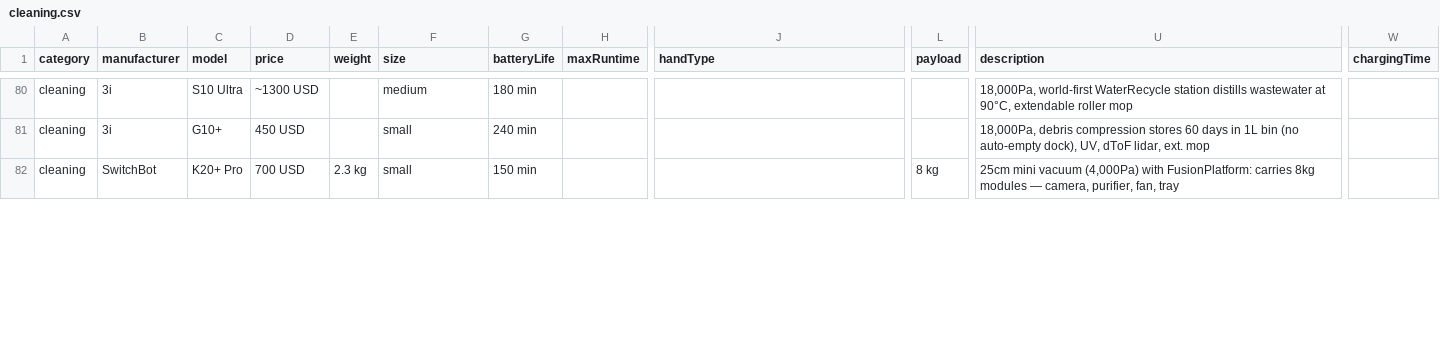
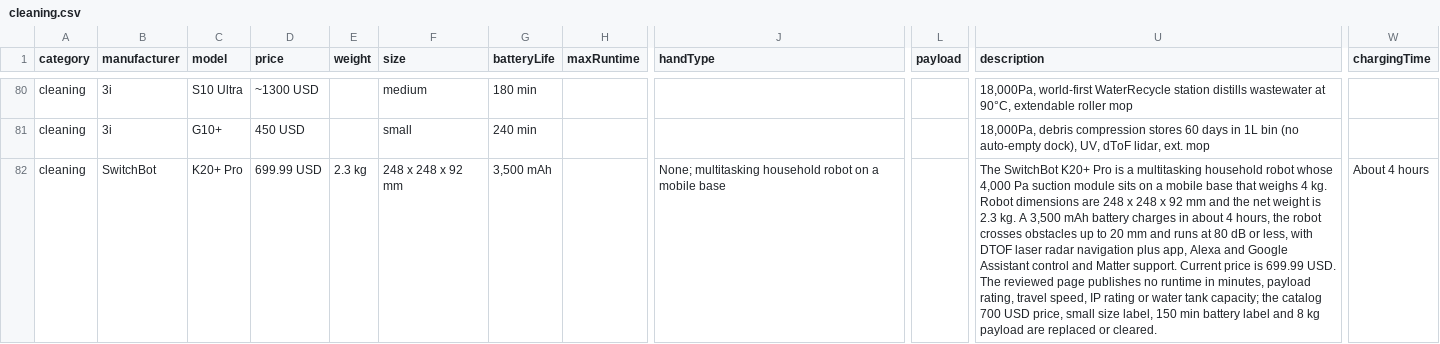
Before and after one commit to Huskynarr/robotics-directory, a CSV file: data/cleaning.csv, drawn as a sheet; only a part is shown, gaps mark what is left out; the diff covers the shown part only; the diff names each change by its address in the sheet, - before the commit and + after, or states it on an @@ line.

Commit message:
data: review SwitchBot S20, K10+ Pro, K11+ and K20+ Pro

```diff
--- a/data/cleaning.csv
+++ b/data/cleaning.csv
-D82 (price): 700 USD
+D82 (price): 699.99 USD
-F82 (size): small
+F82 (size): 248 x 248 x 92 mm
-G82 (batteryLife): 150 min
+G82 (batteryLife): 3,500 mAh
-J82 (handType): (empty)
+J82 (handType): None; multitasking household robot on a mobile base
-L82 (payload): 8 kg
+L82 (payload): (empty)
-U82 (description): 25cm mini vacuum (4,000Pa) with FusionPlatform: carries 8kg modules — camera, purifier, fan, tray
+U82 (description): The SwitchBot K20+ Pro is a multitasking household robot whose 4,000 Pa suction module sits on a mobile base that weighs 4 kg. Robot dimensions are 248 x 248 x 92 mm and the net weight is 2.3 kg. A 3,500 mAh battery charges in about 4 hours, the robot crosses obstacles up to 20 mm and runs at 80 dB or less, with DTOF laser radar navigation plus app, Alexa and Google Assistant control and Matter support. Current price is 699.99 USD. The reviewed page publishes no runtime in minutes, payload rating, travel speed, IP rating or water tank capacity; the catalog 700 USD price, small size label, 150 min battery label and 8 kg payload are replaced or cleared.
-W82 (chargingTime): (empty)
+W82 (chargingTime): About 4 hours
```
Also changed, not shown: 20 edited cells elsewhere in this file, 7 other files.
